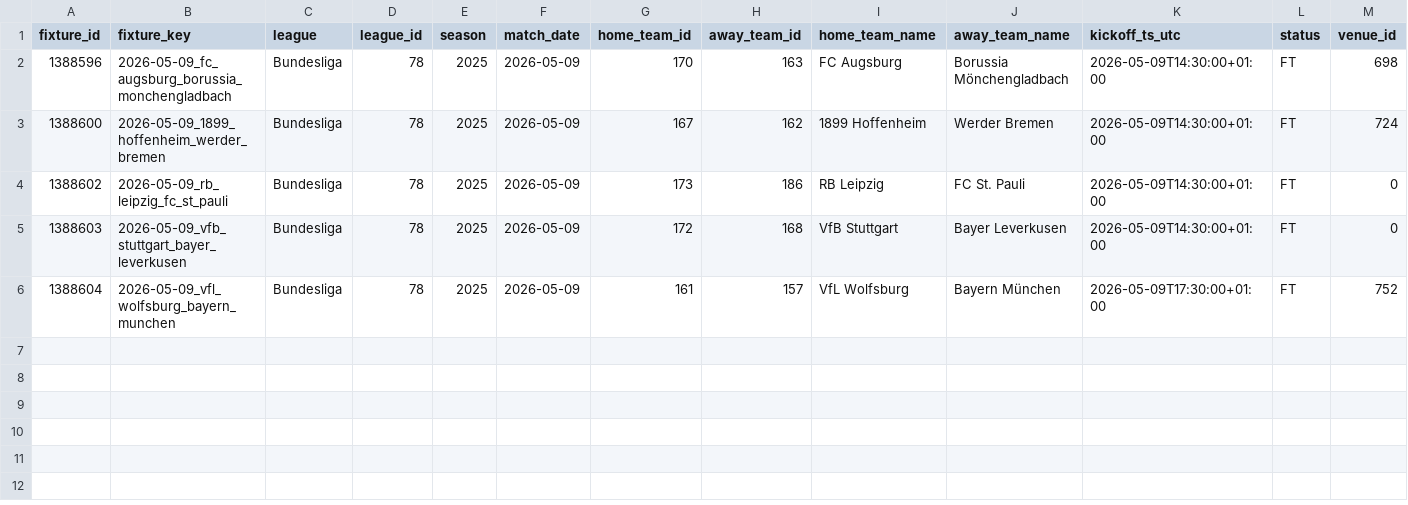
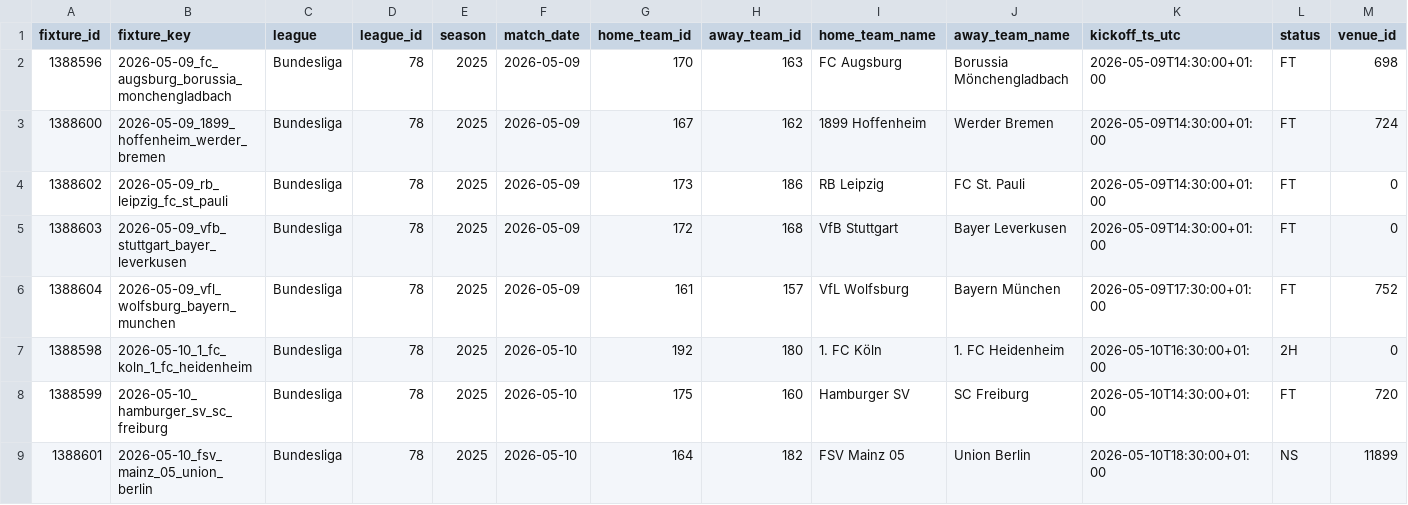
Before and after one commit to ZadarX43/og_BAWA_codex_OCT, a CSV file: BAWA PORTO/data_sources/api_football/normalized/fixtures_master__Germany_Bundesliga__2025.csv, drawn as a sheet; only a part is shown; rows hold the shown columns only; the diff names each change by its address in the sheet, - before the commit and + after, or states it on an @@ line.

```diff
--- a/BAWA PORTO/data_sources/api_football/normalized/fixtures_master__Germany_Bundesliga__2025.csv
+++ b/BAWA PORTO/data_sources/api_football/normalized/fixtures_master__Germany_Bundesliga__2025.csv
+row 7: 1388598 | 2026-05-10_1_fc_koln_1_fc_heidenheim | Bundesliga | 78 | 2025 | 2026-05-10 | 192 | 180 | 1. FC Köln | 1. FC Heidenheim | 2026-05-10T16:30:00+01:00 | 2H | 0
+row 8: 1388599 | 2026-05-10_hamburger_sv_sc_freiburg | Bundesliga | 78 | 2025 | 2026-05-10 | 175 | 160 | Hamburger SV | SC Freiburg | 2026-05-10T14:30:00+01:00 | FT | 720
+row 9: 1388601 | 2026-05-10_fsv_mainz_05_union_berlin | Bundesliga | 78 | 2025 | 2026-05-10 | 164 | 182 | FSV Mainz 05 | Union Berlin | 2026-05-10T18:30:00+01:00 | NS | 11899
```
Also changed, not shown: BAWA PORTO/data_sources/api_football/normalized/fixtures_master__France_Ligue_1__2025.csv, BAWA PORTO/data_sources/api_football/normalized/fixtures_master__Italy_Serie_A__2025.csv, 11 other files.
